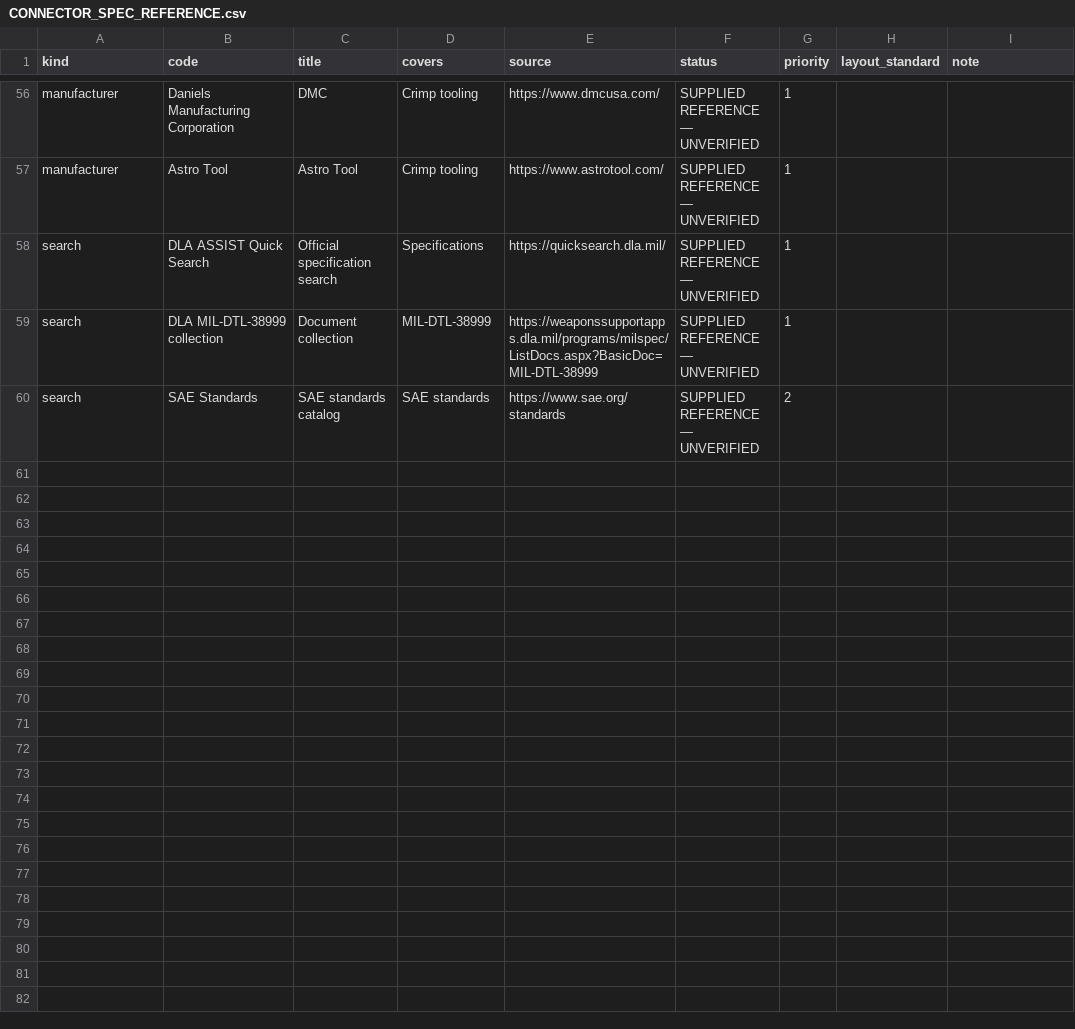
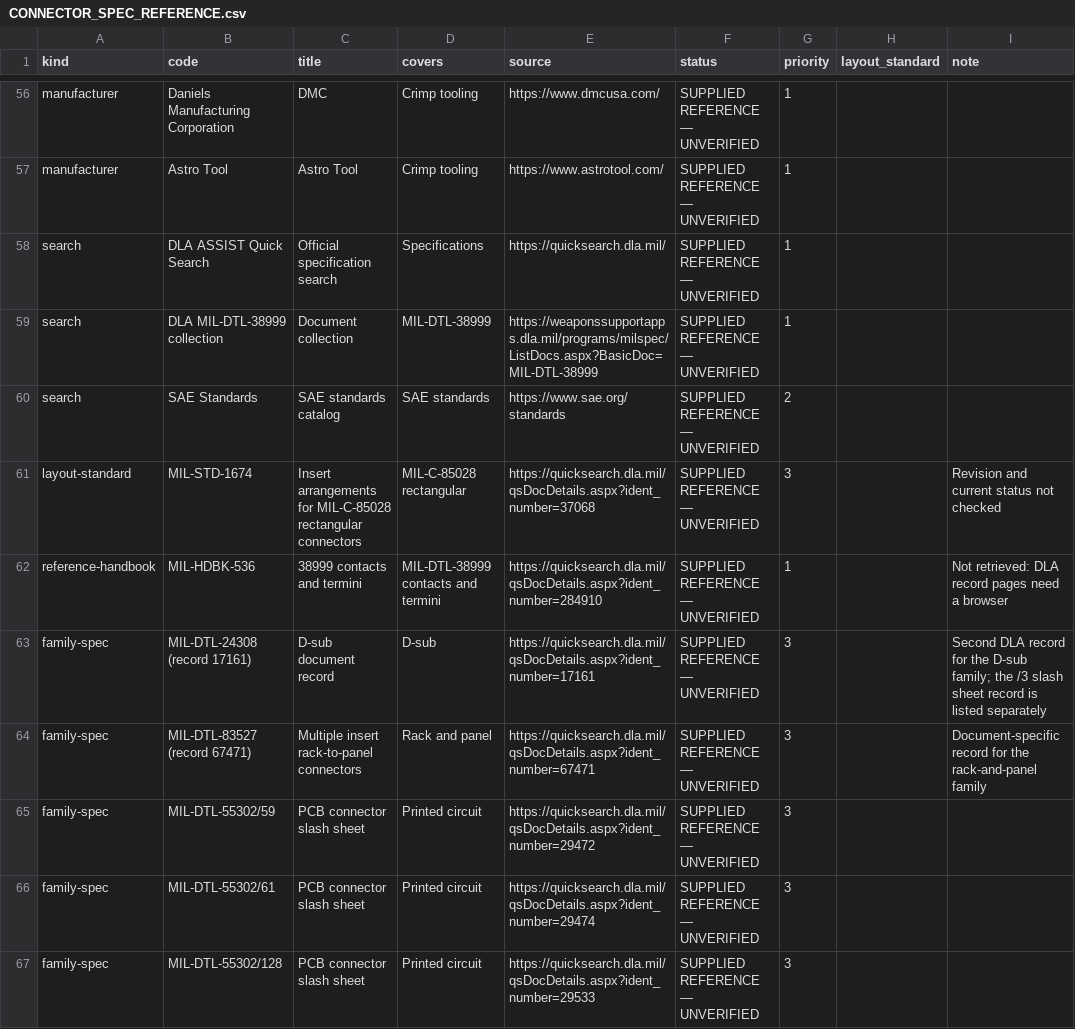
Before and after one commit to jbaker471-hue/harness_reader, a CSV file: assets/CONNECTOR_SPEC_REFERENCE.csv, drawn as a sheet; only a part is shown, gaps mark what is left out; the diff covers the shown part only.

```diff
--- a/assets/CONNECTOR_SPEC_REFERENCE.csv
+++ b/assets/CONNECTOR_SPEC_REFERENCE.csv
@@ -60 +60,8 @@ search,DLA MIL-DTL-38999 collection,Document collection,MIL-DTL-38999,https://we
 search,SAE Standards,SAE standards catalog,SAE standards,https://www.sae.org/standards,SUPPLIED REFERENCE — UNVERIFIED,2,,
+layout-standard,MIL-STD-1674,Insert arrangements for MIL-C-85028 rectangular connectors,MIL-C-85028 rectangular,https://quicksearch.dla.mil/qsDocDetails.aspx?ident_number=37068,SUPPLIED REFERENCE — UNVERIFIED,3,,Revision and current status not checked
+reference-handbook,MIL-HDBK-536,38999 contacts and termini,MIL-DTL-38999 contacts and termini,https://quicksearch.dla.mil/qsDocDetails.aspx?ident_number=284910,SUPPLIED REFERENCE — UNVERIFIED,1,,Not retrieved: DLA record pages need a browser
+family-spec,MIL-DTL-24308 (record 17161),D-sub document record,D-sub,https://quicksearch.dla.mil/qsDocDetails.aspx?ident_number=17161,SUPPLIED REFERENCE — UNVERIFIED,3,,Second DLA record for the D-sub family; the /3 slash sheet record is listed separately
+family-spec,MIL-DTL-83527 (record 67471),Multiple insert rack-to-panel connectors,Rack and panel,https://quicksearch.dla.mil/qsDocDetails.aspx?ident_number=67471,SUPPLIED REFERENCE — UNVERIFIED,3,,Document-specific record for the rack-and-panel family
+family-spec,MIL-DTL-55302/59,PCB connector slash sheet,Printed circuit,https://quicksearch.dla.mil/qsDocDetails.aspx?ident_number=29472,SUPPLIED REFERENCE — UNVERIFIED,3,,
+family-spec,MIL-DTL-55302/61,PCB connector slash sheet,Printed circuit,https://quicksearch.dla.mil/qsDocDetails.aspx?ident_number=29474,SUPPLIED REFERENCE — UNVERIFIED,3,,
+family-spec,MIL-DTL-55302/128,PCB connector slash sheet,Printed circuit,https://quicksearch.dla.mil/qsDocDetails.aspx?ident_number=29533,SUPPLIED REFERENCE — UNVERIFIED,3,,
```
Also changed, not shown: 6 added rows elsewhere in this file, 10 other files.
